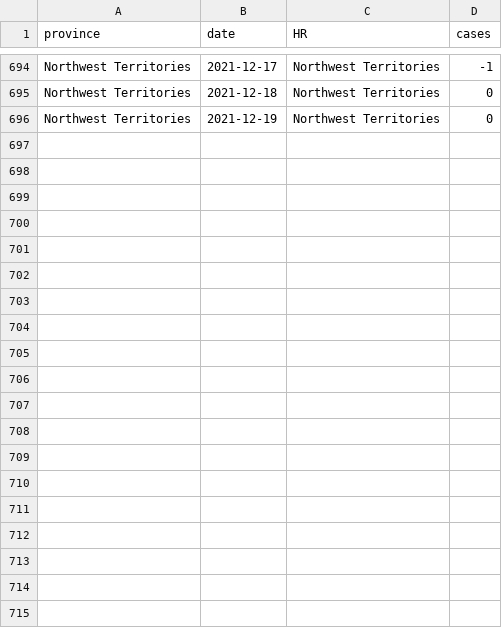
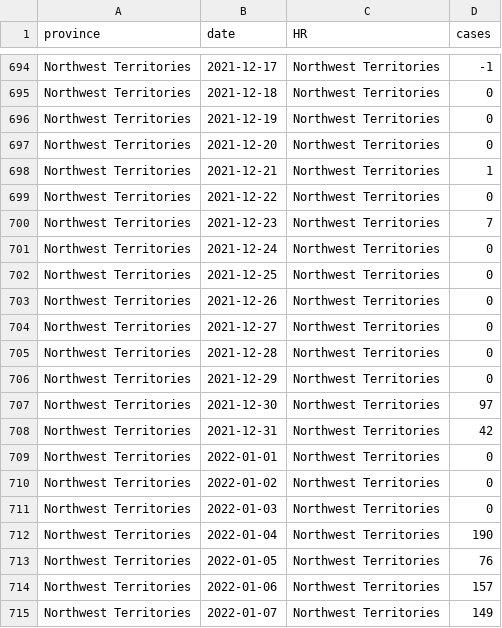
Before and after one commit to brendinho/MIZ_project, a CSV file: CaseDataTables/NT_cases.csv, drawn as a sheet; only a part is shown, gaps mark what is left out; the diff covers the shown part only; the diff names each change by its address in the sheet, - before the commit and + after, or states it on an @@ line.

```diff
--- a/CaseDataTables/NT_cases.csv
+++ b/CaseDataTables/NT_cases.csv
+row 697: Northwest Territories | 2021-12-20 | Northwest Territories | 0
+row 698: Northwest Territories | 2021-12-21 | Northwest Territories | 1
+row 699: Northwest Territories | 2021-12-22 | Northwest Territories | 0
+row 700: Northwest Territories | 2021-12-23 | Northwest Territories | 7
+row 701: Northwest Territories | 2021-12-24 | Northwest Territories | 0
+row 702: Northwest Territories | 2021-12-25 | Northwest Territories | 0
+row 703: Northwest Territories | 2021-12-26 | Northwest Territories | 0
+row 704: Northwest Territories | 2021-12-27 | Northwest Territories | 0
+row 705: Northwest Territories | 2021-12-28 | Northwest Territories | 0
+row 706: Northwest Territories | 2021-12-29 | Northwest Territories | 0
+row 707: Northwest Territories | 2021-12-30 | Northwest Territories | 97
+row 708: Northwest Territories | 2021-12-31 | Northwest Territories | 42
+row 709: Northwest Territories | 2022-01-01 | Northwest Territories | 0
+row 710: Northwest Territories | 2022-01-02 | Northwest Territories | 0
+row 711: Northwest Territories | 2022-01-03 | Northwest Territories | 0
+row 712: Northwest Territories | 2022-01-04 | Northwest Territories | 190
+row 713: Northwest Territories | 2022-01-05 | Northwest Territories | 76
+row 714: Northwest Territories | 2022-01-06 | Northwest Territories | 157
+row 715: Northwest Territories | 2022-01-07 | Northwest Territories | 149
```
Also changed, not shown: 26 added rows elsewhere in this file, CaseDataTables/NU_cases.csv, CaseDataTables/PE_cases.csv, 18 other files.
